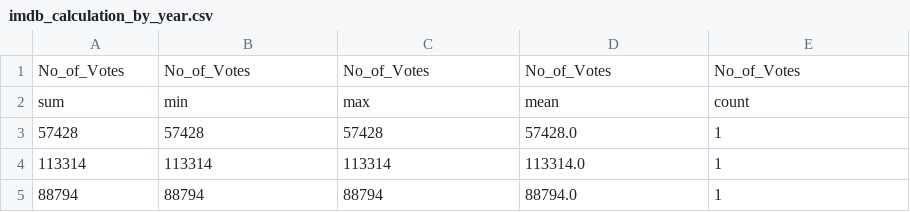
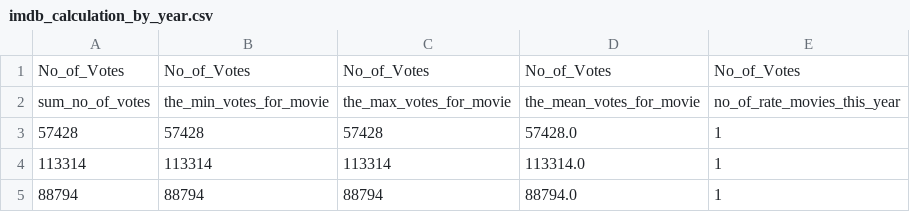
Before and after one commit to Avia-yo/Naya_College_Projects, a CSV file: IMDB_Naya_College/imdb_calculation_by_year.csv, drawn as a sheet; only a part is shown; removed rows and columns are numbered as before the commit, all else as after; the diff names each change by its address in the sheet, - before the commit and + after, or states it on an @@ line.

```diff
--- a/IMDB_Naya_College/imdb_calculation_by_year.csv
+++ b/IMDB_Naya_College/imdb_calculation_by_year.csv
-row 2: sum | min | max | mean | count
+row 2: sum_no_of_votes | the_min_votes_for_movie | the_max_votes_for_movie | the_mean_votes_for_movie | no_of_rate_movies_this_year
```
Also changed, not shown: 3 other files.
